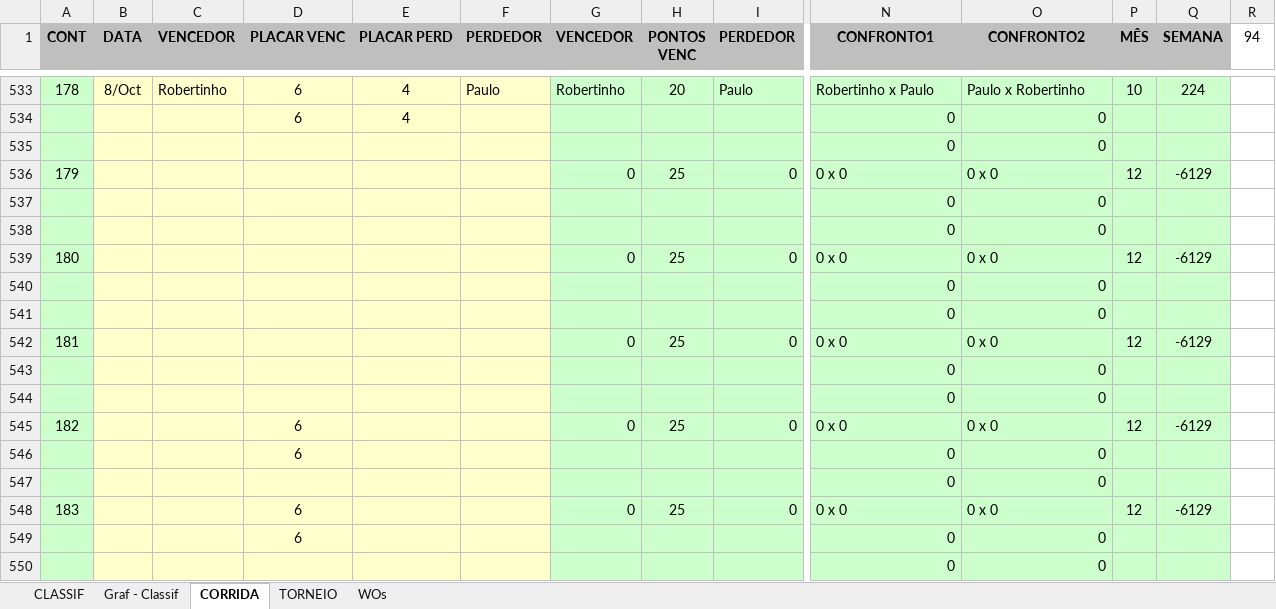
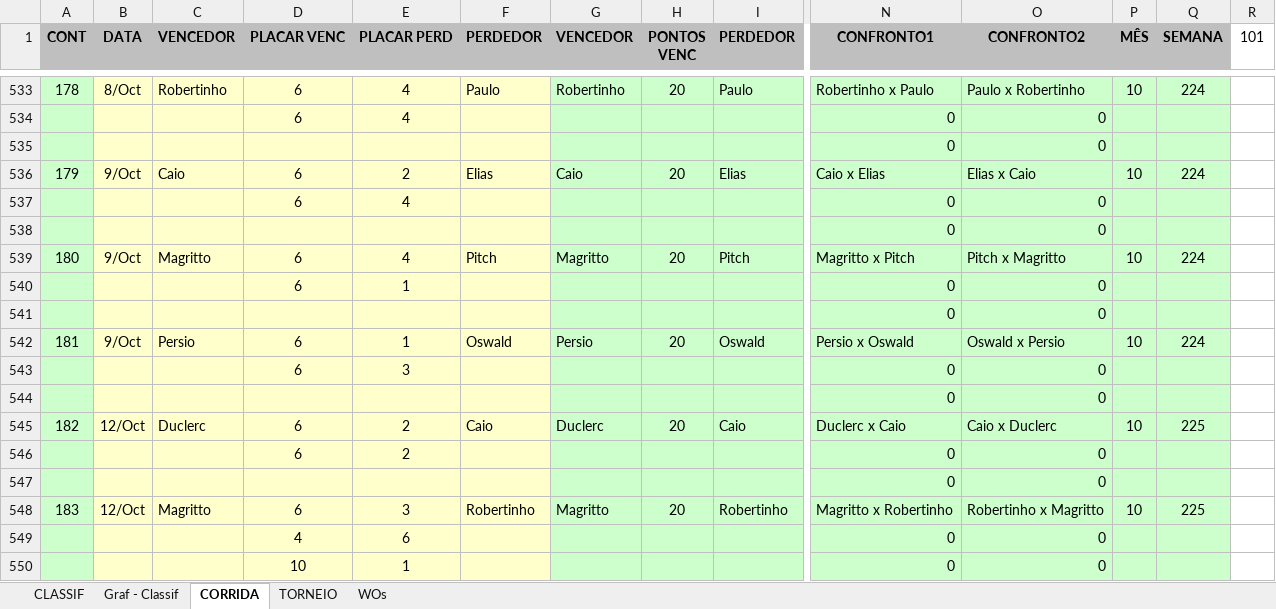
Before and after one commit to juanper/ATPerebas, an Excel workbook: ATPerebas - 2S21.xlsx, sheet CORRIDA, drawn as a sheet; only a part is shown, gaps mark what is left out; values as stored, in another font and other column widths than the file's, no borders; charts and pictures not drawn; removed rows and columns are numbered as before the commit, all else as after; rows hold the shown columns only; the diff covers the shown part only; the diff names each change by its address in the sheet, - before the commit and + after, or states it on an @@ line.

```diff
--- a/ATPerebas - 2S21.xlsx (sheet CORRIDA)
+++ b/ATPerebas - 2S21.xlsx (sheet CORRIDA)
-R1: 94
+R1: 101
-row 536: 179 |  |  |  |  |  | 0 | 25 | 0 | 0 x 0 | 0 x 0 | 12 | -6129
+row 536: 179 | 9/Oct | Caio | 6 | 2 | Elias | Caio | 20 | Elias | Caio x Elias | Elias x Caio | 10 | 224
+row 537:  |  |  | 6 | 4 |  |  |  |  | 0 | 0
+row 539: 180 | 9/Oct | Magritto | 6 | 4 | Pitch | Magritto | 20 | Pitch | Magritto x Pitch | Pitch x Magritto | 10 | 224
+row 540:  |  |  | 6 | 1 |  |  |  |  | 0 | 0
-row 539: 180 |  |  |  |  |  | 0 | 25 | 0 | 0 x 0 | 0 x 0 | 12 | -6129
+row 542: 181 | 9/Oct | Persio | 6 | 1 | Oswald | Persio | 20 | Oswald | Persio x Oswald | Oswald x Persio | 10 | 224
+row 543:  |  |  | 6 | 3 |  |  |  |  | 0 | 0
+row 545: 182 | 12/Oct | Duclerc | 6 | 2 | Caio | Duclerc | 20 | Caio | Duclerc x Caio | Caio x Duclerc | 10 | 225
+row 546:  |  |  | 6 | 2 |  |  |  |  | 0 | 0
-row 542: 181 |  |  |  |  |  | 0 | 25 | 0 | 0 x 0 | 0 x 0 | 12 | -6129
-row 543:  |  |  |  |  |  |  |  |  | 0 | 0
-row 544:  |  |  |  |  |  |  |  |  | 0 | 0
-row 545: 182 |  |  | 6 |  |  | 0 | 25 | 0 | 0 x 0 | 0 x 0 | 12 | -6129
+row 548: 183 | 12/Oct | Magritto | 6 | 3 | Robertinho | Magritto | 20 | Robertinho | Magritto x Robertinho | Robertinho x Magritto | 10 | 225
-D549 (PLACAR VENC): 6
+D549 (PLACAR VENC): 4
-E549 (PLACAR PERD): (empty)
+E549 (PLACAR PERD): 6
-row 547:  |  |  |  |  |  |  |  |  | 0 | 0
-row 548: 183 |  |  | 6 |  |  | 0 | 25 | 0 | 0 x 0 | 0 x 0 | 12 | -6129
-D550 (PLACAR VENC): 6
+D550 (PLACAR VENC): 10
-E550 (PLACAR PERD): (empty)
+E550 (PLACAR PERD): 1
-row 550:  |  |  |  |  |  |  |  |  | 0 | 0
```
Also changed, not shown: 13 edited cells elsewhere in this sheet, sheet CLASSIF, sheet WOs, formulas that keep their value, hidden cells, charts or pictures, 7 other files.
